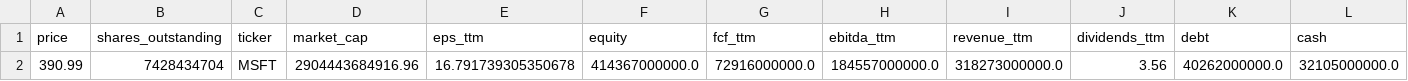
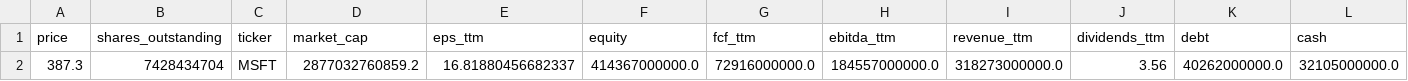
Before and after one commit to lorisjk/stock_valuator, a CSV file: data/current_snapshot.csv, drawn as a sheet; only a part is shown; removed rows and columns are numbered as before the commit, all else as after; rows hold the shown columns only; the diff names each change by its address in the sheet, - before the commit and + after, or states it on an @@ line.

```diff
--- a/data/current_snapshot.csv
+++ b/data/current_snapshot.csv
-row 2: 390.99 | 7428434704 | MSFT | 2904443684916.96 | 16.791739305350678 | 414367000000.0 | 72916000000.0 | 184557000000.0 | 318273000000.0 | 3.56 | 40262000000.0 | 32105000000.0
+row 2: 387.3 | 7428434704 | MSFT | 2877032760859.2 | 16.81880456682337 | 414367000000.0 | 72916000000.0 | 184557000000.0 | 318273000000.0 | 3.56 | 40262000000.0 | 32105000000.0
```
Also changed, not shown: data/metrics_long.csv, data/quarterly_facts.csv, 7 other files.
